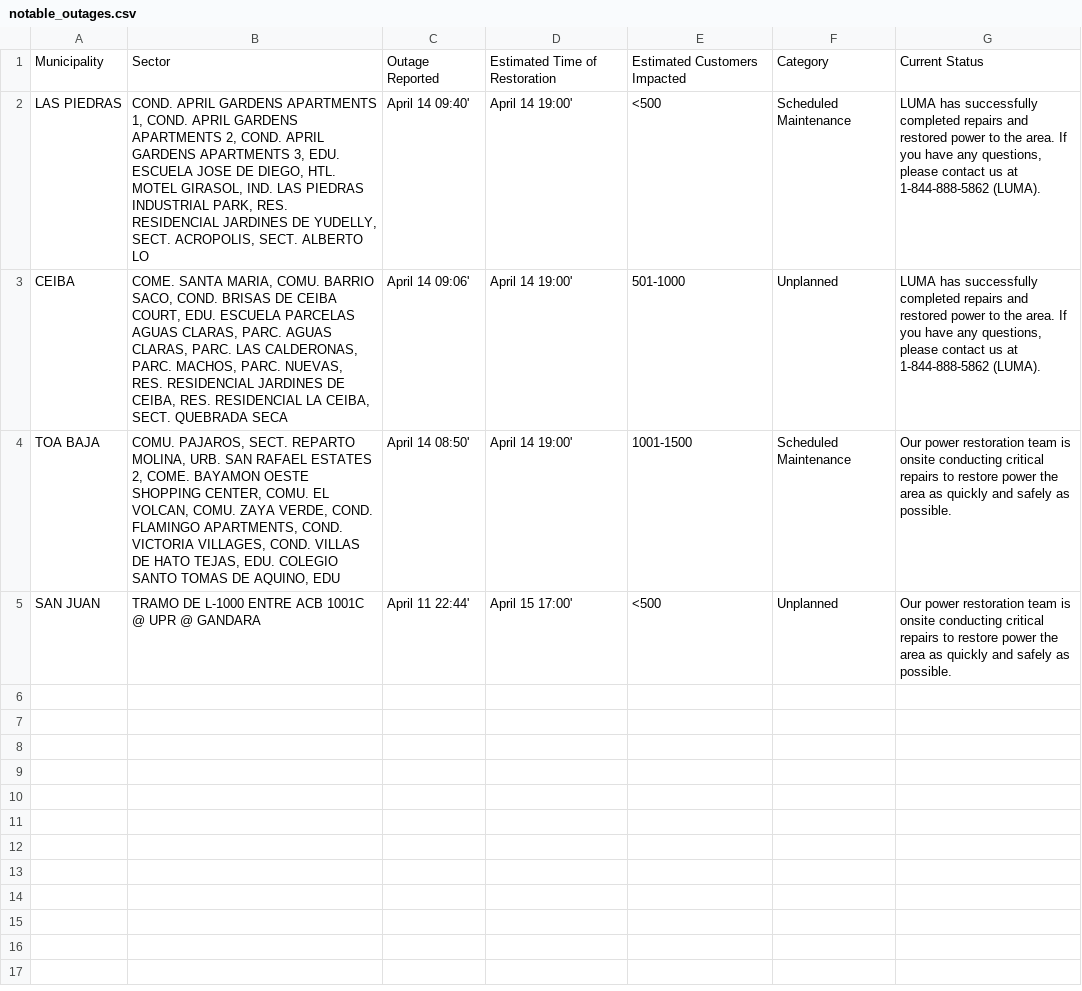
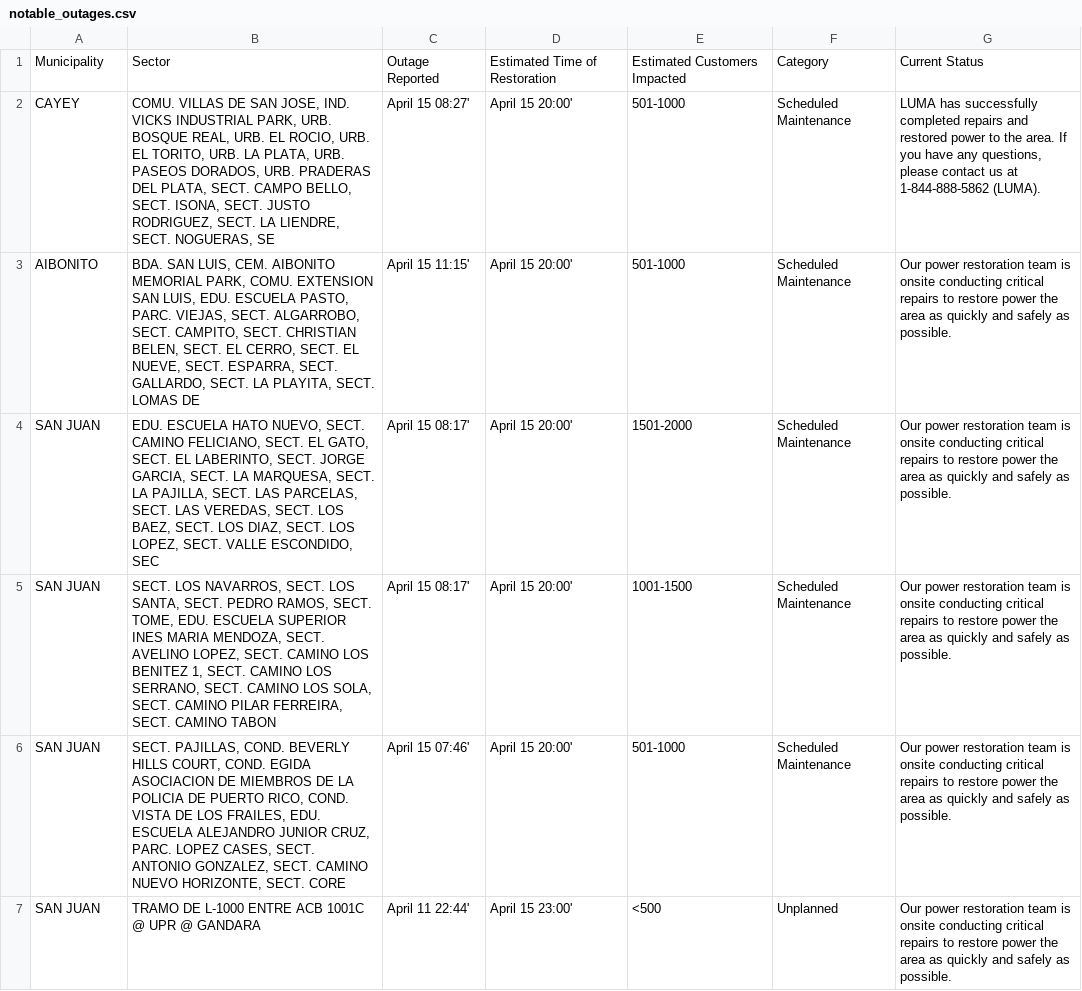
Before and after one commit to jicruz96/luma-energy-outages, a CSV file: notable_outages.csv, drawn as a sheet.

```diff
--- a/notable_outages.csv
+++ b/notable_outages.csv
@@ -1,5 +1,7 @@
 Municipality,Sector,Outage Reported,Estimated Time of Restoration,Estimated Customers Impacted,Category,Current Status
-LAS PIEDRAS,"COND. APRIL GARDENS APARTMENTS 1, COND. APRIL GARDENS APARTMENTS 2, COND. APRIL GARDENS APARTMENTS 3, EDU. ESCUELA JOSE DE DIEGO, HTL. MOTEL GIRASOL, IND. LAS PIEDRAS INDUSTRIAL PARK, RES. RESIDENCIAL JARDINES DE YUDELLY, SECT. ACROPOLIS, SECT. ALBERTO LO",April 14 09:40',April 14 19:00',<500,Scheduled Maintenance,"LUMA has successfully completed repairs and restored power to the area. If you have any questions, please contact us at 1-844-888-5862 (LUMA). "
-CEIBA,"COME. SANTA MARIA, COMU. BARRIO SACO, COND. BRISAS DE CEIBA COURT, EDU. ESCUELA PARCELAS AGUAS CLARAS, PARC. AGUAS CLARAS, PARC. LAS CALDERONAS, PARC. MACHOS, PARC. NUEVAS, RES. RESIDENCIAL JARDINES DE CEIBA, RES. RESIDENCIAL LA CEIBA, SECT. QUEBRADA SECA",April 14 09:06',April 14 19:00',501-1000,Unplanned,"LUMA has successfully completed repairs and restored power to the area. If you have any questions, please contact us at 1-844-888-5862 (LUMA). "
-TOA BAJA,"COMU. PAJAROS, SECT. REPARTO MOLINA, URB. SAN RAFAEL ESTATES 2, COME. BAYAMON OESTE SHOPPING CENTER, COMU. EL VOLCAN, COMU. ZAYA VERDE, COND. FLAMINGO APARTMENTS, COND. VICTORIA VILLAGES, COND. VILLAS DE HATO TEJAS, EDU. COLEGIO SANTO TOMAS DE AQUINO, EDU",April 14 08:50',April 14 19:00',1001-1500,Scheduled Maintenance,Our power restoration team is onsite conducting critical repairs to restore power the area as quickly and safely as possible.
-SAN JUAN,TRAMO DE L-1000 ENTRE ACB 1001C @ UPR @ GANDARA,April 11 22:44',April 15 17:00',<500,Unplanned,Our power restoration team is onsite conducting critical repairs to restore power the area as quickly and safely as possible.
+CAYEY,"COMU. VILLAS DE SAN JOSE, IND. VICKS INDUSTRIAL PARK, URB. BOSQUE REAL, URB. EL ROCIO, URB. EL TORITO, URB. LA PLATA, URB. PASEOS DORADOS, URB. PRADERAS DEL PLATA, SECT. CAMPO BELLO, SECT. ISONA, SECT. JUSTO RODRIGUEZ, SECT. LA LIENDRE, SECT. NOGUERAS, SE",April 15 08:27',April 15 20:00',501-1000,Scheduled Maintenance,"LUMA has successfully completed repairs and restored power to the area. If you have any questions, please contact us at 1-844-888-5862 (LUMA). "
+AIBONITO,"BDA. SAN LUIS, CEM. AIBONITO MEMORIAL PARK, COMU. EXTENSION SAN LUIS, EDU. ESCUELA PASTO, PARC. VIEJAS, SECT. ALGARROBO, SECT. CAMPITO, SECT. CHRISTIAN BELEN, SECT. EL CERRO, SECT. EL NUEVE, SECT. ESPARRA, SECT. GALLARDO, SECT. LA PLAYITA, SECT. LOMAS DE ",April 15 11:15',April 15 20:00',501-1000,Scheduled Maintenance,Our power restoration team is onsite conducting critical repairs to restore power the area as quickly and safely as possible.
+SAN JUAN,"EDU. ESCUELA HATO NUEVO, SECT. CAMINO FELICIANO, SECT. EL GATO, SECT. EL LABERINTO, SECT. JORGE GARCIA, SECT. LA MARQUESA, SECT. LA PAJILLA, SECT. LAS PARCELAS, SECT. LAS VEREDAS, SECT. LOS BAEZ, SECT. LOS DIAZ, SECT. LOS LOPEZ, SECT. VALLE ESCONDIDO, SEC",April 15 08:17',April 15 20:00',1501-2000,Scheduled Maintenance,Our power restoration team is onsite conducting critical repairs to restore power the area as quickly and safely as possible.
+SAN JUAN,"SECT. LOS NAVARROS, SECT. LOS SANTA, SECT. PEDRO RAMOS, SECT. TOME, EDU. ESCUELA SUPERIOR INES MARIA MENDOZA, SECT. AVELINO LOPEZ, SECT. CAMINO LOS BENITEZ 1, SECT. CAMINO LOS SERRANO, SECT. CAMINO LOS SOLA, SECT. CAMINO PILAR FERREIRA, SECT. CAMINO TABON",April 15 08:17',April 15 20:00',1001-1500,Scheduled Maintenance,Our power restoration team is onsite conducting critical repairs to restore power the area as quickly and safely as possible.
+SAN JUAN,"SECT. PAJILLAS, COND. BEVERLY HILLS COURT, COND. EGIDA ASOCIACION DE MIEMBROS DE LA POLICIA DE PUERTO RICO, COND. VISTA DE LOS FRAILES, EDU. ESCUELA ALEJANDRO JUNIOR CRUZ, PARC. LOPEZ CASES, SECT. ANTONIO GONZALEZ, SECT. CAMINO NUEVO HORIZONTE, SECT. CORE",April 15 07:46',April 15 20:00',501-1000,Scheduled Maintenance,Our power restoration team is onsite conducting critical repairs to restore power the area as quickly and safely as possible.
+SAN JUAN,TRAMO DE L-1000 ENTRE ACB 1001C @ UPR @ GANDARA,April 11 22:44',April 15 23:00',<500,Unplanned,Our power restoration team is onsite conducting critical repairs to restore power the area as quickly and safely as possible.
```
Also changed, not shown: 2 other files.
